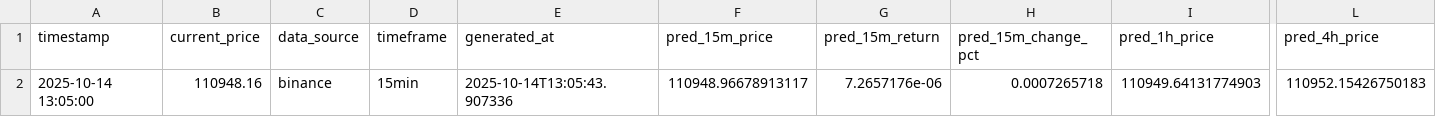
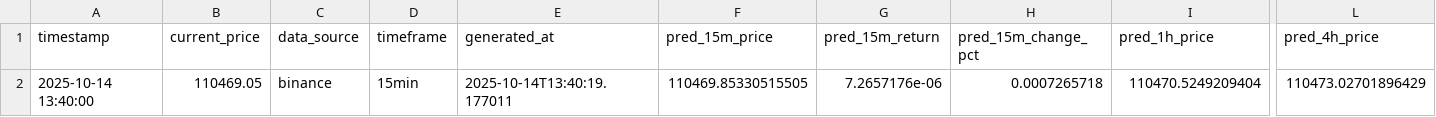
Before and after one commit to ying-jeanne/capstone_msba, a CSV file: data/predictions/15min_predictions.csv, drawn as a sheet; only a part is shown, gaps mark what is left out; the diff names each change by its address in the sheet, - before the commit and + after, or states it on an @@ line.

```diff
--- a/data/predictions/15min_predictions.csv
+++ b/data/predictions/15min_predictions.csv
-A2 (timestamp): 2025-10-14 13:05:00
+A2 (timestamp): 2025-10-14 13:40:00
-B2 (current_price): 110948.16
+B2 (current_price): 110469.05
-E2 (generated_at): 2025-10-14T13:05:43.907336
+E2 (generated_at): 2025-10-14T13:40:19.177011
-F2 (pred_15m_price): 110948.96678913117
+F2 (pred_15m_price): 110469.85330515505
-I2 (pred_1h_price): 110949.64131774903
+I2 (pred_1h_price): 110470.5249209404
-L2 (pred_4h_price): 110952.15426750183
+L2 (pred_4h_price): 110473.02701896429
```
Also changed, not shown: data/predictions/15min_predictions_history.csv, data/predictions/hourly_predictions.csv, 1 other file.
